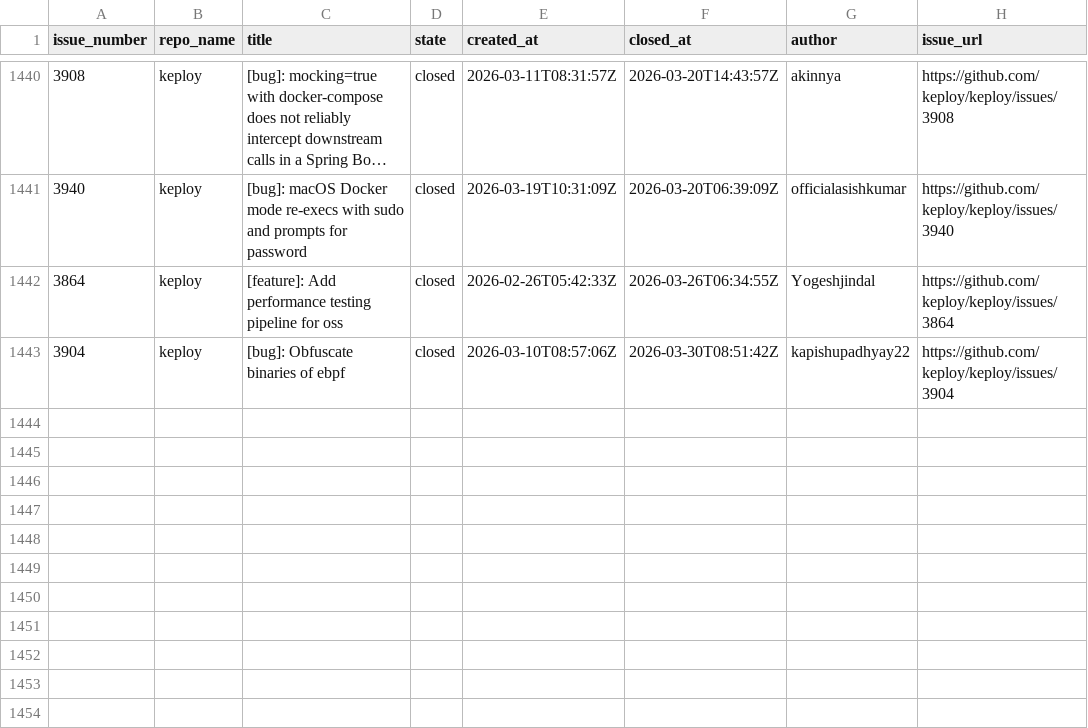
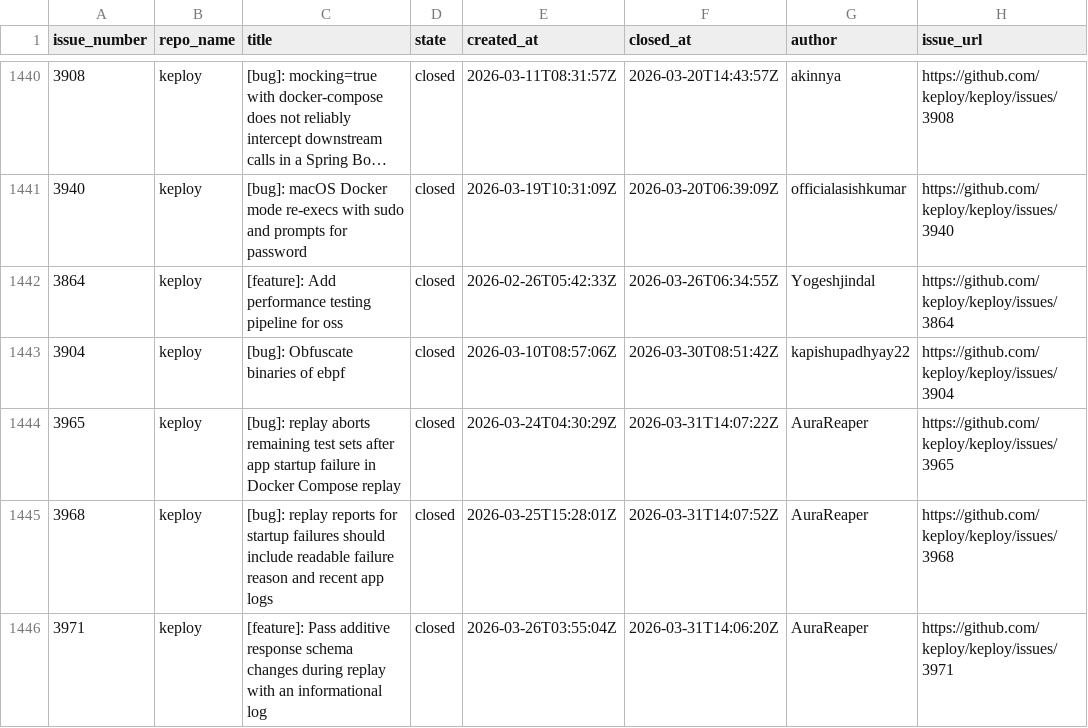
Before and after one commit to kirti763/keploy-flask-demo, a CSV file: data/closed-issues.csv, drawn as a sheet; only a part is shown, gaps mark what is left out; long unchanged cells end in …; the diff names each change by its address in the sheet, - before the commit and + after, or states it on an @@ line.

```diff
--- a/data/closed-issues.csv
+++ b/data/closed-issues.csv
+row 1444: 3965 | keploy | [bug]: replay aborts remaining test sets after app startup failure in Docker Compose replay | closed | 2026-03-24T04:30:29Z | 2026-03-31T14:07:22Z | AuraReaper | https://github.com/keploy/keploy/issues/3965
+row 1445: 3968 | keploy | [bug]: replay reports for startup failures should include readable failure reason and recent app logs | closed | 2026-03-25T15:28:01Z | 2026-03-31T14:07:52Z | AuraReaper | https://github.com/keploy/keploy/issues/3968
+row 1446: 3971 | keploy | [feature]: Pass additive response schema changes during replay with an informational log | closed | 2026-03-26T03:55:04Z | 2026-03-31T14:06:20Z | AuraReaper | https://github.com/keploy/keploy/issues/3971
```
